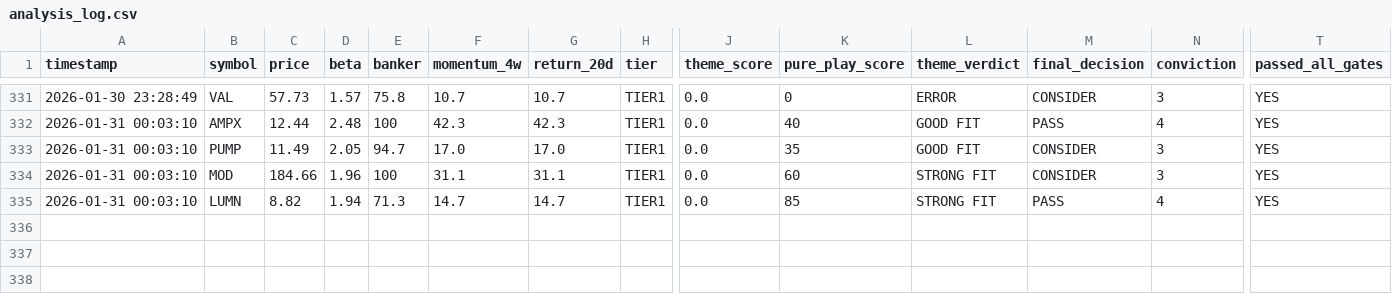
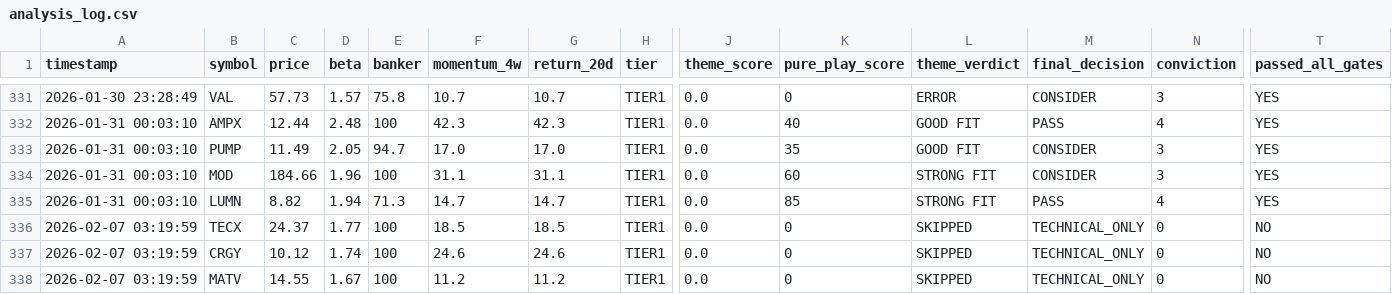
Before and after one commit to Amigo100/bos_momentum_scanner, a CSV file: trades/analysis_log.csv, drawn as a sheet; only a part is shown, gaps mark what is left out; rows hold the shown columns only; the diff names each change by its address in the sheet, - before the commit and + after, or states it on an @@ line.

```diff
--- a/trades/analysis_log.csv
+++ b/trades/analysis_log.csv
+row 336: 2026-02-07 03:19:59 | TECX | 24.37 | 1.77 | 100 | 18.5 | 18.5 | TIER1 | 0.0 | 0 | SKIPPED | TECHNICAL_ONLY | 0 | NO
+row 337: 2026-02-07 03:19:59 | CRGY | 10.12 | 1.74 | 100 | 24.6 | 24.6 | TIER1 | 0.0 | 0 | SKIPPED | TECHNICAL_ONLY | 0 | NO
+row 338: 2026-02-07 03:19:59 | MATV | 14.55 | 1.67 | 100 | 11.2 | 11.2 | TIER1 | 0.0 | 0 | SKIPPED | TECHNICAL_ONLY | 0 | NO
```
Also changed, not shown: trades/portfolio.csv, trades/portfolio_google_sheets.csv, 28 other files.
